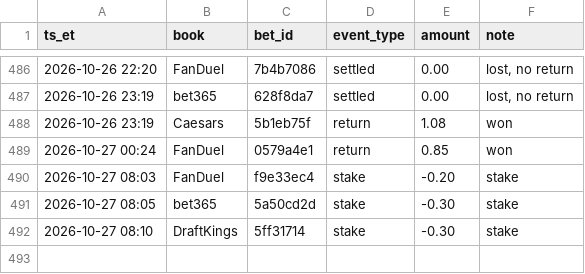
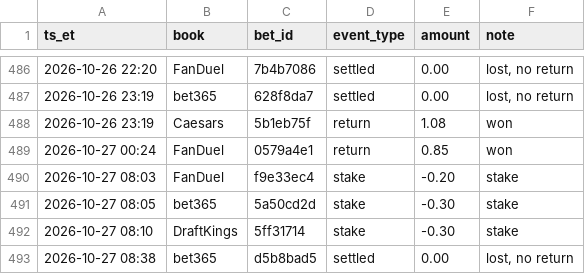
Before and after one commit to s-chuch/bet-dashboard, a CSV file: data/ledger.csv, drawn as a sheet; only a part is shown, gaps mark what is left out.

```diff
--- a/data/ledger.csv
+++ b/data/ledger.csv
@@ -492 +492,2 @@ ts_et,book,bet_id,event_type,amount,note
 2026-10-27 08:10,DraftKings,5ff31714,stake,-0.30,stake
+2026-10-27 08:38,bet365,d5b8bad5,settled,0.00,"lost, no return"
```
Also changed, not shown: data/bets.csv, 4 other files.
